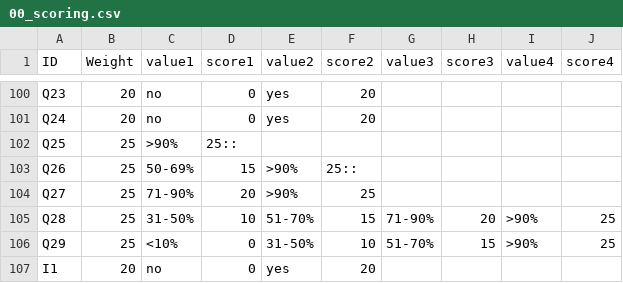
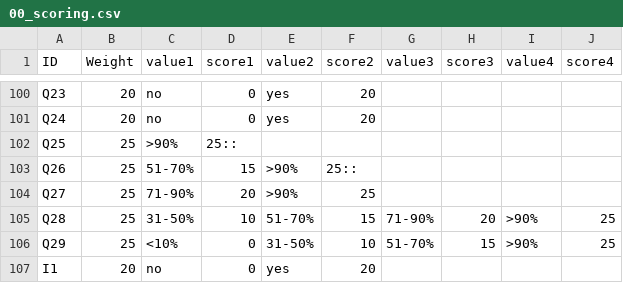
Before and after one commit to tursics/maturity-report, a CSV file: 2024/3-simplified/00_scoring.csv, drawn as a sheet; only a part is shown, gaps mark what is left out.

Commit message:
fix scoring

```diff
--- a/2024/3-simplified/00_scoring.csv
+++ b/2024/3-simplified/00_scoring.csv
@@ -102,3 +102,3 @@ Q24;20;no;0;yes;20;;;;
 Q25;25;>90%;25::;;;;;;
-Q26;25;50-69%;15;>90%;25::;;;;
+Q26;25;51-70%;15;>90%;25::;;;;
 Q27;25;71-90%;20;>90%;25;;;;
```
Also changed, not shown: 4 other files.
